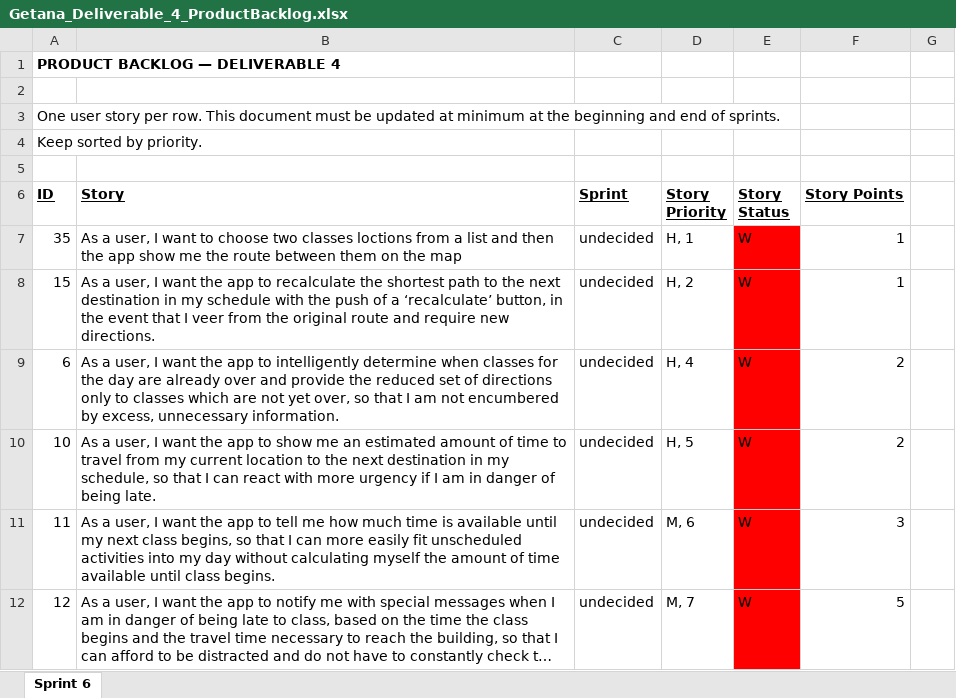
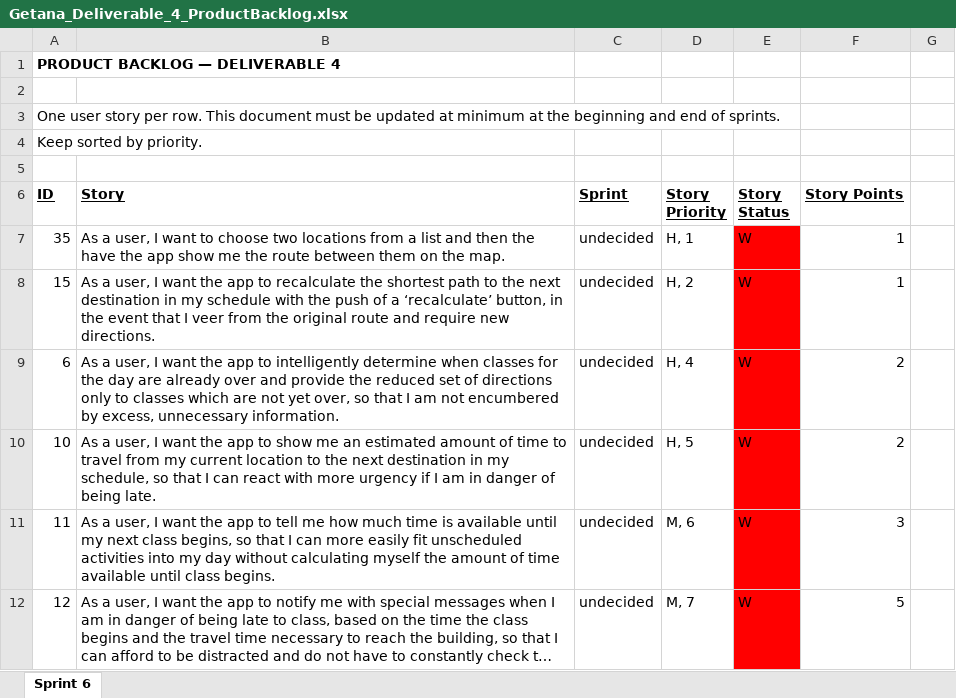
Before and after one commit to aluminiumi/RaiderNAV, an Excel workbook: docs/deliverable4/Getana_Deliverable_4_ProductBacklog.xlsx, sheet Sprint 6, drawn as a sheet; only a part is shown; long unchanged cells end in …; values as stored, in another font and other column widths than the file's, no borders; the diff names each change by its address in the sheet, - before the commit and + after, or states it on an @@ line.

Commit message:
Fixed spelling issue

```diff
--- a/docs/deliverable4/Getana_Deliverable_4_ProductBacklog.xlsx (sheet Sprint 6)
+++ b/docs/deliverable4/Getana_Deliverable_4_ProductBacklog.xlsx (sheet Sprint 6)
-B7 (Story): …choose two classes loctions from a list and then the app show me the route between them on the map
+B7 (Story): …choose two locations from a list and then the have the app show me the route between them on the map.
```
